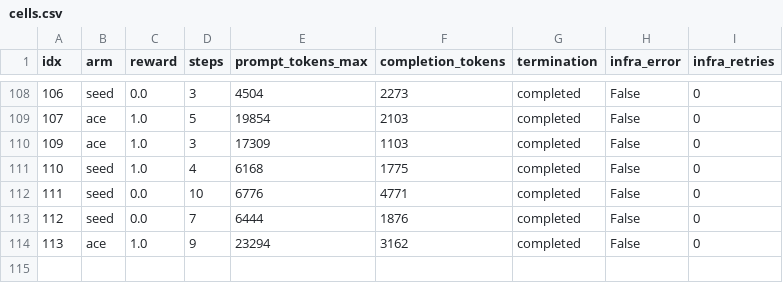
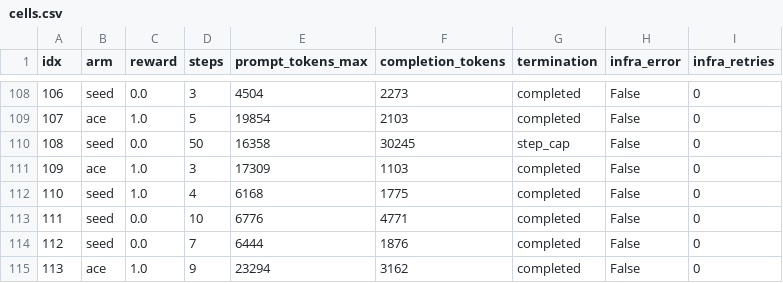
Before and after one commit to erezh16/cap-evolve, a CSV file: docs/EVAL_SMOKE_TEST_ACE_STATE/dev/cells.csv, drawn as a sheet; only a part is shown, gaps mark what is left out; the diff names each change by its address in the sheet, - before the commit and + after, or states it on an @@ line.

```diff
--- a/docs/EVAL_SMOKE_TEST_ACE_STATE/dev/cells.csv
+++ b/docs/EVAL_SMOKE_TEST_ACE_STATE/dev/cells.csv
+row 110: 108 | seed | 0.0 | 50 | 16358 | 30245 | step_cap | False | 0
```
Also changed, not shown: 1 other file.
